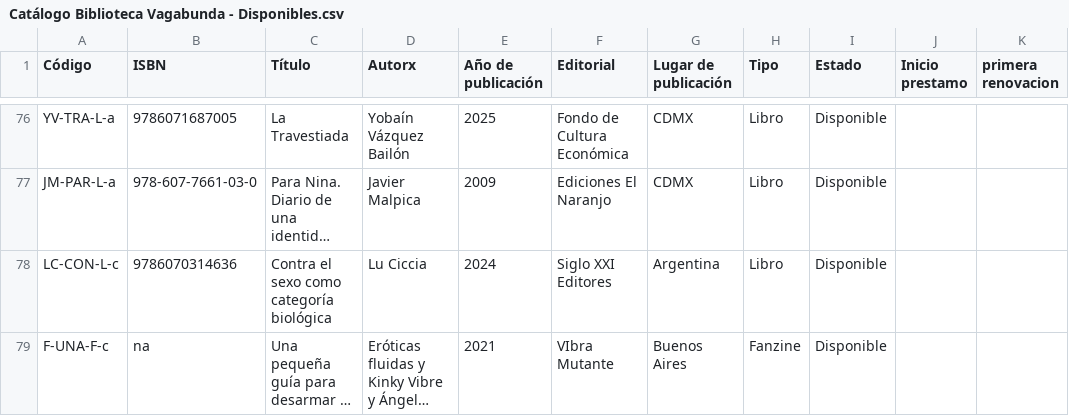
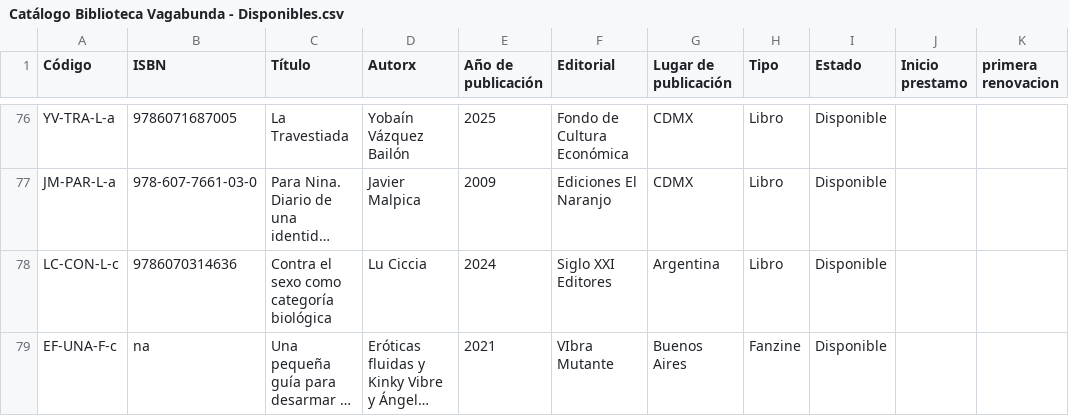
Before and after one commit to labibliovagabunda-maker/Biblioteca-Vagabunda, a CSV file: src/pages/Catálogo Biblioteca Vagabunda - Disponibles.csv, drawn as a sheet; only a part is shown, gaps mark what is left out; long unchanged cells end in …; the diff names each change by its address in the sheet, - before the commit and + after, or states it on an @@ line.

Commit message:
Corrige codigo de libro en catalogo

```diff
--- a/src/pages/Catálogo Biblioteca Vagabunda - Disponibles.csv
+++ b/src/pages/Catálogo Biblioteca Vagabunda - Disponibles.csv
-A79 (Código): F-UNA-F-c
+A79 (Código): EF-UNA-F-c
```
